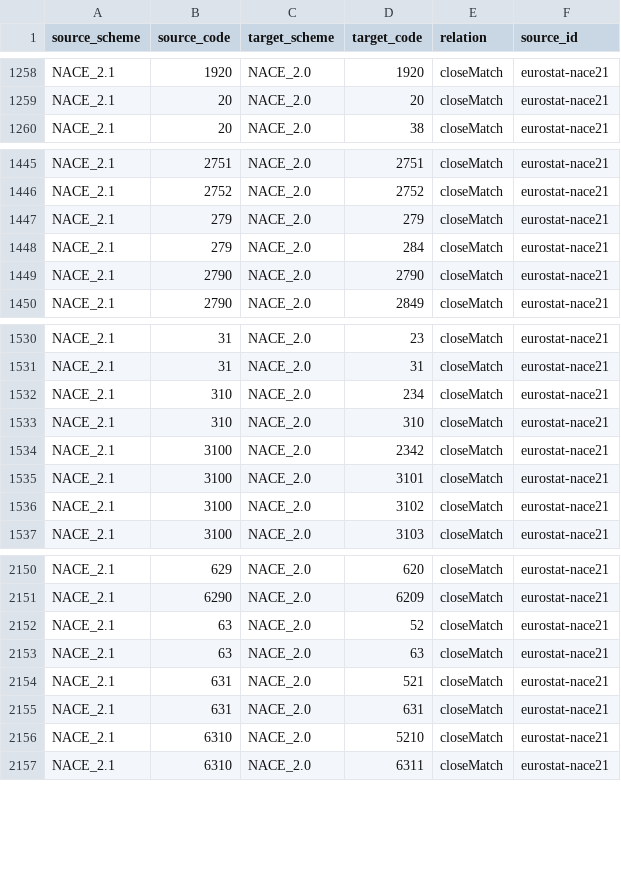
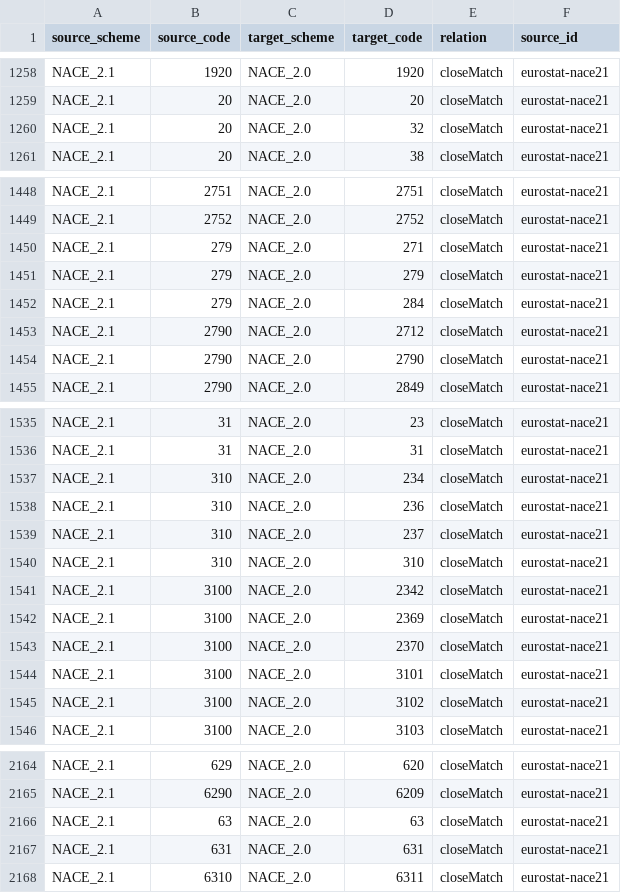
Before and after one commit to cammac-creator/openswissdata, a CSV file: src/mcp/data/classification_links.csv, drawn as a sheet; only a part is shown, gaps mark what is left out; the diff covers the shown part only.

```diff
--- a/src/mcp/data/classification_links.csv
+++ b/src/mcp/data/classification_links.csv
@@ -1259,2 +1259,3 @@ NACE_2.1,1920,NACE_2.0,1920,closeMatch,eurostat-nace21
 NACE_2.1,20,NACE_2.0,20,closeMatch,eurostat-nace21
+NACE_2.1,20,NACE_2.0,32,closeMatch,eurostat-nace21
 NACE_2.1,20,NACE_2.0,38,closeMatch,eurostat-nace21
@@ -1446,4 +1449,6 @@ NACE_2.1,2751,NACE_2.0,2751,closeMatch,eurostat-nace21
 NACE_2.1,2752,NACE_2.0,2752,closeMatch,eurostat-nace21
+NACE_2.1,279,NACE_2.0,271,closeMatch,eurostat-nace21
 NACE_2.1,279,NACE_2.0,279,closeMatch,eurostat-nace21
 NACE_2.1,279,NACE_2.0,284,closeMatch,eurostat-nace21
+NACE_2.1,2790,NACE_2.0,2712,closeMatch,eurostat-nace21
 NACE_2.1,2790,NACE_2.0,2790,closeMatch,eurostat-nace21
@@ -1532,4 +1537,8 @@ NACE_2.1,31,NACE_2.0,31,closeMatch,eurostat-nace21
 NACE_2.1,310,NACE_2.0,234,closeMatch,eurostat-nace21
+NACE_2.1,310,NACE_2.0,236,closeMatch,eurostat-nace21
+NACE_2.1,310,NACE_2.0,237,closeMatch,eurostat-nace21
 NACE_2.1,310,NACE_2.0,310,closeMatch,eurostat-nace21
 NACE_2.1,3100,NACE_2.0,2342,closeMatch,eurostat-nace21
+NACE_2.1,3100,NACE_2.0,2369,closeMatch,eurostat-nace21
+NACE_2.1,3100,NACE_2.0,2370,closeMatch,eurostat-nace21
 NACE_2.1,3100,NACE_2.0,3101,closeMatch,eurostat-nace21
@@ -2151,7 +2165,4 @@ NACE_2.1,629,NACE_2.0,620,closeMatch,eurostat-nace21
 NACE_2.1,6290,NACE_2.0,6209,closeMatch,eurostat-nace21
-NACE_2.1,63,NACE_2.0,52,closeMatch,eurostat-nace21
 NACE_2.1,63,NACE_2.0,63,closeMatch,eurostat-nace21
-NACE_2.1,631,NACE_2.0,521,closeMatch,eurostat-nace21
 NACE_2.1,631,NACE_2.0,631,closeMatch,eurostat-nace21
-NACE_2.1,6310,NACE_2.0,5210,closeMatch,eurostat-nace21
 NACE_2.1,6310,NACE_2.0,6311,closeMatch,eurostat-nace21
```
Also changed, not shown: 9 added rows, 5 removed rows and 1 edited cell elsewhere in this file, src/mcp/data/classification_sources.csv, src/mcp/data/crosswalks.csv, 2 other files.
